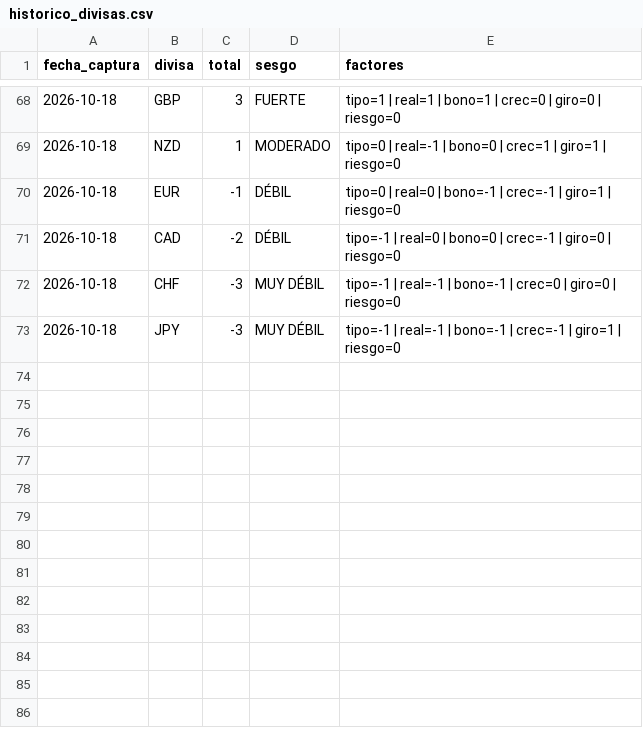
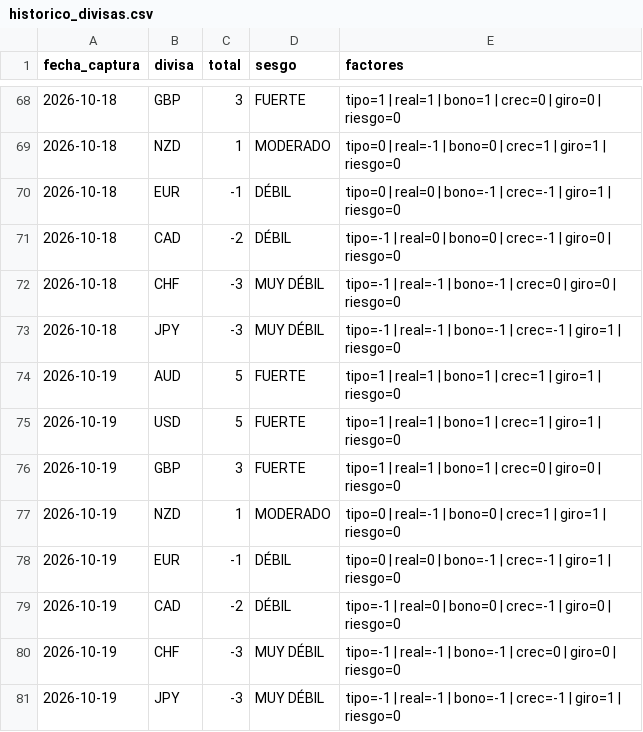
Before and after one commit to komonartisans-ops/nexora-terminal, a CSV file: data/historico_divisas.csv, drawn as a sheet; only a part is shown, gaps mark what is left out; the diff names each change by its address in the sheet, - before the commit and + after, or states it on an @@ line.

```diff
--- a/data/historico_divisas.csv
+++ b/data/historico_divisas.csv
+row 74: 2026-10-19 | AUD | 5 | FUERTE | tipo=1 | real=1 | bono=1 | crec=1 | giro=1 | riesgo=0
+row 75: 2026-10-19 | USD | 5 | FUERTE | tipo=1 | real=1 | bono=1 | crec=1 | giro=1 | riesgo=0
+row 76: 2026-10-19 | GBP | 3 | FUERTE | tipo=1 | real=1 | bono=1 | crec=0 | giro=0 | riesgo=0
+row 77: 2026-10-19 | NZD | 1 | MODERADO | tipo=0 | real=-1 | bono=0 | crec=1 | giro=1 | riesgo=0
+row 78: 2026-10-19 | EUR | -1 | DÉBIL | tipo=0 | real=0 | bono=-1 | crec=-1 | giro=1 | riesgo=0
+row 79: 2026-10-19 | CAD | -2 | DÉBIL | tipo=-1 | real=0 | bono=0 | crec=-1 | giro=0 | riesgo=0
+row 80: 2026-10-19 | CHF | -3 | MUY DÉBIL | tipo=-1 | real=-1 | bono=-1 | crec=0 | giro=0 | riesgo=0
+row 81: 2026-10-19 | JPY | -3 | MUY DÉBIL | tipo=-1 | real=-1 | bono=-1 | crec=-1 | giro=1 | riesgo=0
```
Also changed, not shown: data/historico_fedwatch.csv, data/historico_fedwatch_v2.csv, 45 other files.
